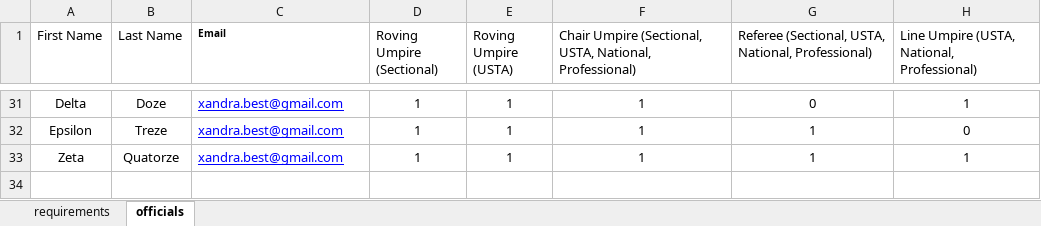
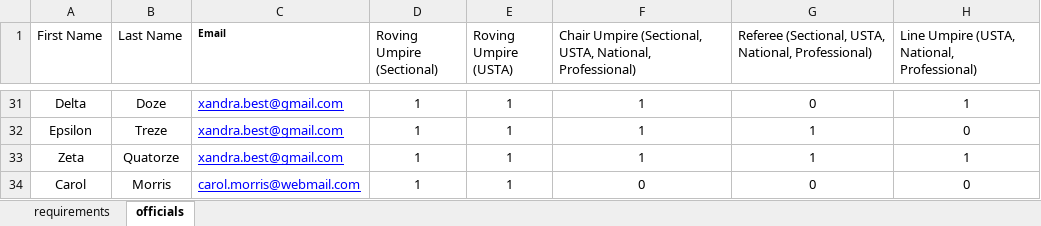
Before and after one commit to xandrasings/UstaCertificationManager, an Excel workbook: Resources/certificationData.xlsx, sheet officials, drawn as a sheet; only a part is shown, gaps mark what is left out; values as stored, in another font and other column widths than the file's, no borders; conditional formats and table styles not drawn; the diff names each change by its address in the sheet, - before the commit and + after, or states it on an @@ line.

```diff
--- a/Resources/certificationData.xlsx (sheet officials)
+++ b/Resources/certificationData.xlsx (sheet officials)
+row 34: Carol | Morris | carol.morris@webmail.com | 1 | 1 | 0 | 0 | 0
```
Also changed, not shown: 8 other files.
